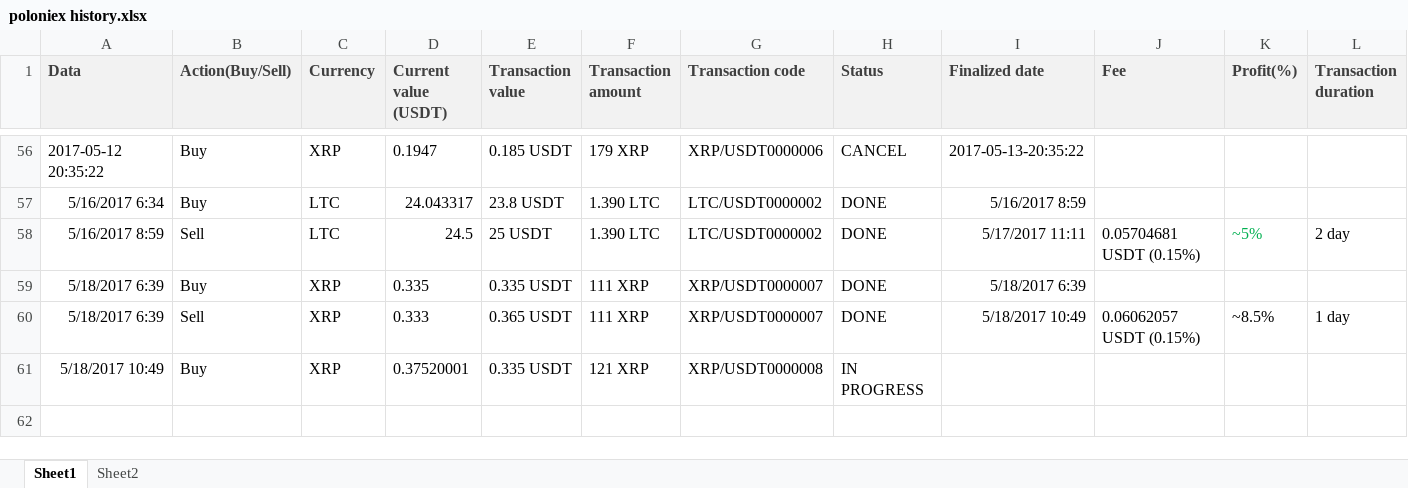
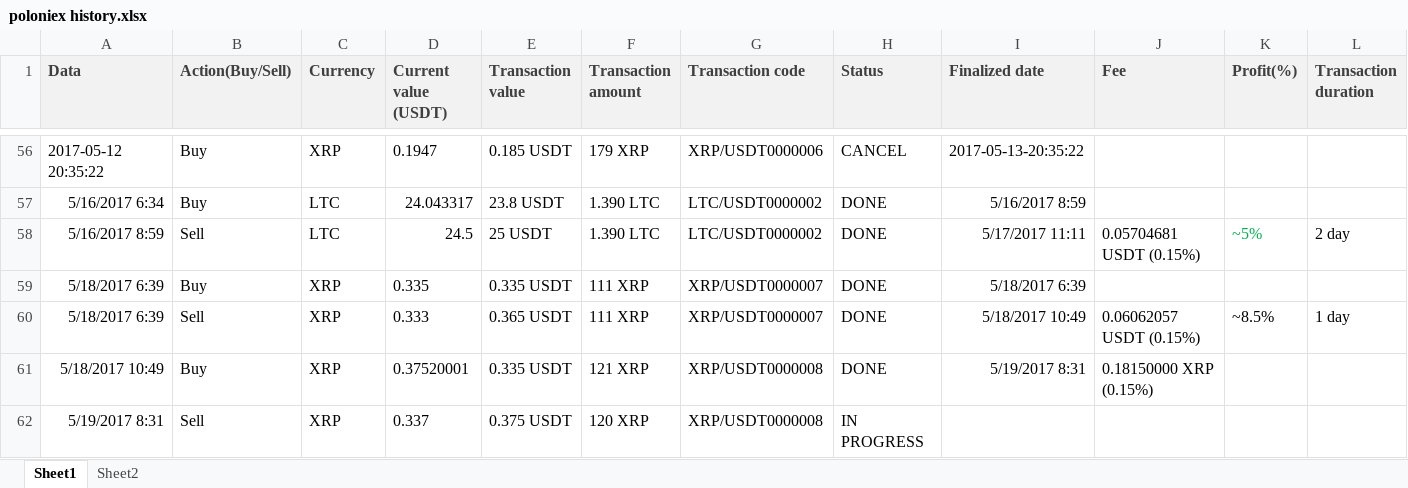
Before and after one commit to ClaudiuRunceanu/documents, an Excel workbook: poloniex history.xlsx, sheet Sheet1, drawn as a sheet; only a part is shown, gaps mark what is left out; values as stored, in another font and other column widths than the file's, no borders; the diff names each change by its address in the sheet, - before the commit and + after, or states it on an @@ line.

Commit message:
updated at 19.05.2017 in 15 min

```diff
--- a/poloniex history.xlsx (sheet Sheet1)
+++ b/poloniex history.xlsx (sheet Sheet1)
-H61 (Status): IN PROGRESS
+H61 (Status): DONE
-I61 (Finalized date): (empty)
+I61 (Finalized date): 5/19/2017 8:31
-J61 (Fee): (empty)
+J61 (Fee): 0.18150000 XRP (0.15%)
+row 62: 5/19/2017 8:31 | Sell | XRP | 0.337 | 0.375 USDT | 120 XRP | XRP/USDT0000008 | IN PROGRESS
```
